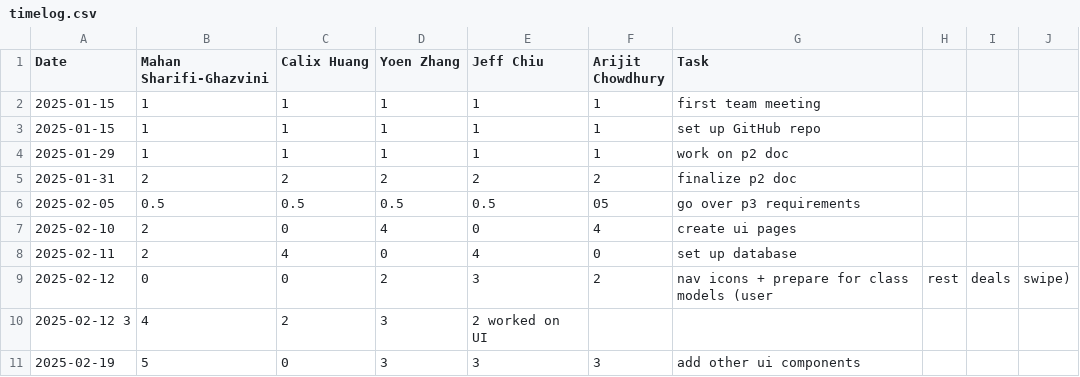
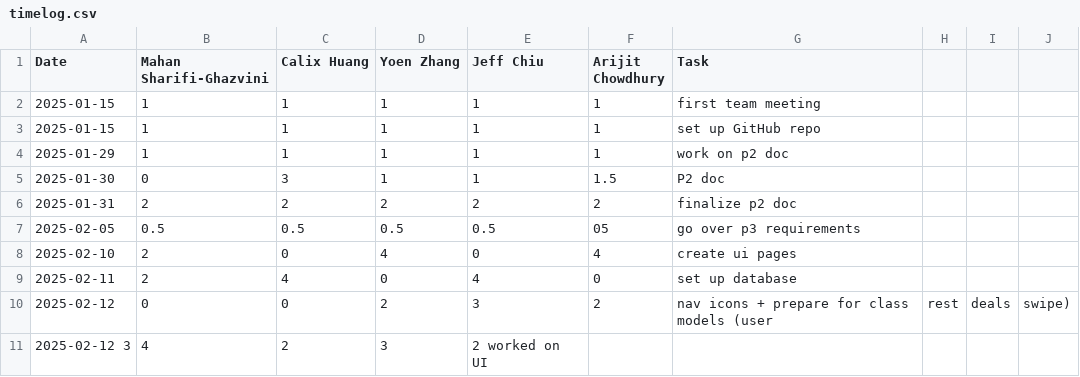
Before and after one commit to yoenzhang/team09-swipebyte, a CSV file: timelog.csv, drawn as a sheet; only a part is shown; the shorter side is filled out with more unchanged rows.

Commit message:
Update timelog.csv

```diff
--- a/timelog.csv
+++ b/timelog.csv
@@ -4,2 +4,3 @@ Date,Mahan Sharifi-Ghazvini,Calix Huang,Yoen Zhang,Jeff Chiu,Arijit Chowdhury,Ta
 2025-01-29,1,1,1,1,1, work on p2 doc
+2025-01-30,0,3,1,1,1.5, P2 doc
 2025-01-31,2,2,2,2,2, finalize p2 doc
```
